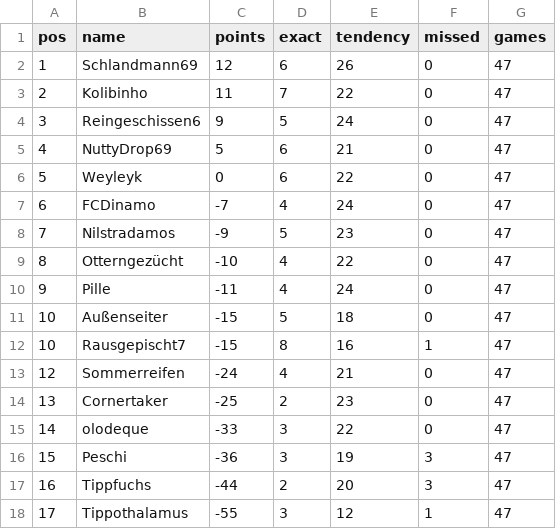
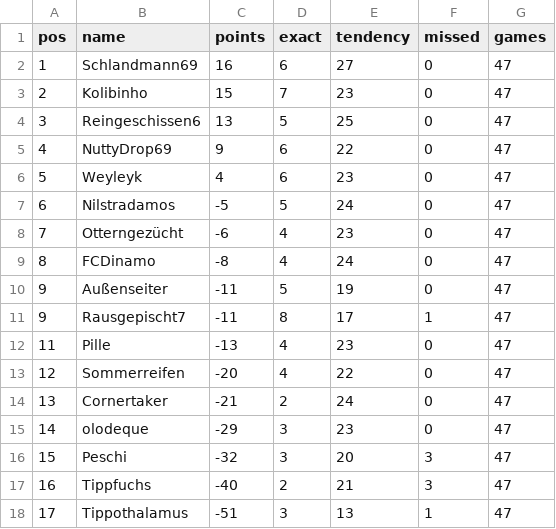
Before and after one commit to senickel/mexiko26-wertung, a CSV file: ranking.csv, drawn as a sheet.

Commit message:
update ranking

```diff
--- a/ranking.csv
+++ b/ranking.csv
@@ -1,18 +1,18 @@
 pos,name,points,exact,tendency,missed,games
-1,Schlandmann69,12,6,26,0,47
-2,Kolibinho,11,7,22,0,47
-3,Reingeschissen6,9,5,24,0,47
-4,NuttyDrop69,5,6,21,0,47
-5,Weyleyk,0,6,22,0,47
-6,FCDinamo,-7,4,24,0,47
-7,Nilstradamos,-9,5,23,0,47
-8,Otterngezücht,-10,4,22,0,47
-9,Pille,-11,4,24,0,47
-10,Außenseiter,-15,5,18,0,47
-10,Rausgepischt7,-15,8,16,1,47
-12,Sommerreifen,-24,4,21,0,47
-13,Cornertaker,-25,2,23,0,47
-14,olodeque,-33,3,22,0,47
-15,Peschi,-36,3,19,3,47
-16,Tippfuchs,-44,2,20,3,47
-17,Tippothalamus,-55,3,12,1,47
+1,Schlandmann69,16,6,27,0,47
+2,Kolibinho,15,7,23,0,47
+3,Reingeschissen6,13,5,25,0,47
+4,NuttyDrop69,9,6,22,0,47
+5,Weyleyk,4,6,23,0,47
+6,Nilstradamos,-5,5,24,0,47
+7,Otterngezücht,-6,4,23,0,47
+8,FCDinamo,-8,4,24,0,47
+9,Außenseiter,-11,5,19,0,47
+9,Rausgepischt7,-11,8,17,1,47
+11,Pille,-13,4,23,0,47
+12,Sommerreifen,-20,4,22,0,47
+13,Cornertaker,-21,2,24,0,47
+14,olodeque,-29,3,23,0,47
+15,Peschi,-32,3,20,3,47
+16,Tippfuchs,-40,2,21,3,47
+17,Tippothalamus,-51,3,13,1,47
```
Also changed, not shown: 18 other files.
